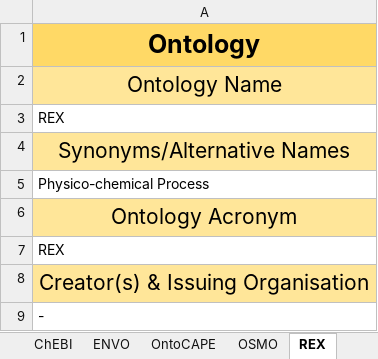
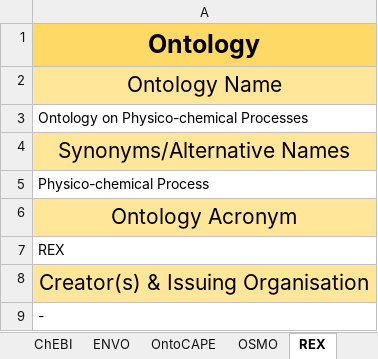
Before and after one commit to nfdi4cat/Ontology-Overview-of-NFDI4Cat, an Excel workbook: master_table/Possible_Template_TF_OntoWorldMap_2023-03-28_10-52.xlsx, sheet REX, drawn as a sheet; only a part is shown; values as stored, in another font and other column widths than the file's, no borders; the diff names each change by its address in the sheet, - before the commit and + after, or states it on an @@ line.

```diff
--- a/master_table/Possible_Template_TF_OntoWorldMap_2023-03-28_10-52.xlsx (sheet REX)
+++ b/master_table/Possible_Template_TF_OntoWorldMap_2023-03-28_10-52.xlsx (sheet REX)
-A3: REX
+A3: Ontology on Physico-chemical Processes
```
Also changed, not shown: sheet SBO, sheet CAO, 7 other files.
